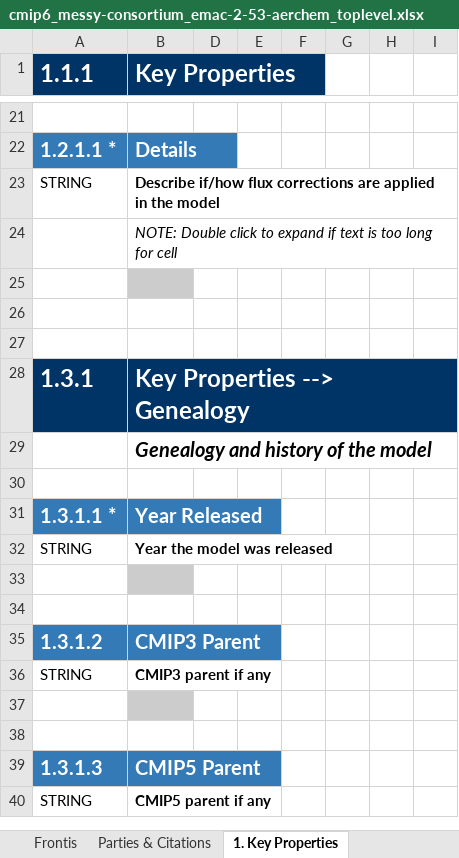
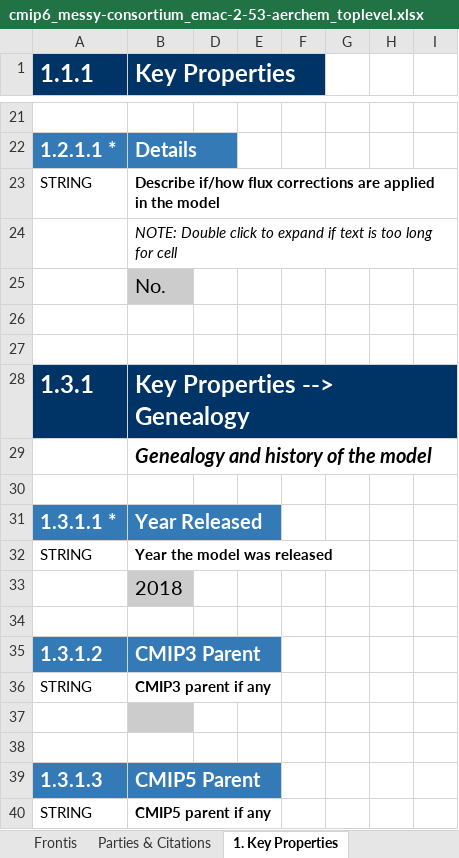
Before and after one commit to ES-DOC-INSTITUTIONAL/messy-consortium, an Excel workbook: cmip6/models/emac-2-53-aerchem/cmip6_messy-consortium_emac-2-53-aerchem_toplevel.xlsx, sheet 1. Key Properties, drawn as a sheet; only a part is shown, gaps mark what is left out; values as stored, in another font and other column widths than the file's, no borders; the diff covers the shown part only; the diff names each change by its address in the sheet, - before the commit and + after, or states it on an @@ line.

```diff
--- a/cmip6/models/emac-2-53-aerchem/cmip6_messy-consortium_emac-2-53-aerchem_toplevel.xlsx (sheet 1. Key Properties)
+++ b/cmip6/models/emac-2-53-aerchem/cmip6_messy-consortium_emac-2-53-aerchem_toplevel.xlsx (sheet 1. Key Properties)
-B25 (Key Properties): (empty)
+B25 (Key Properties): No.
-B33 (Key Properties): (empty)
+B33 (Key Properties): 2018
```
Also changed, not shown: 8 edited cells elsewhere in this sheet.
